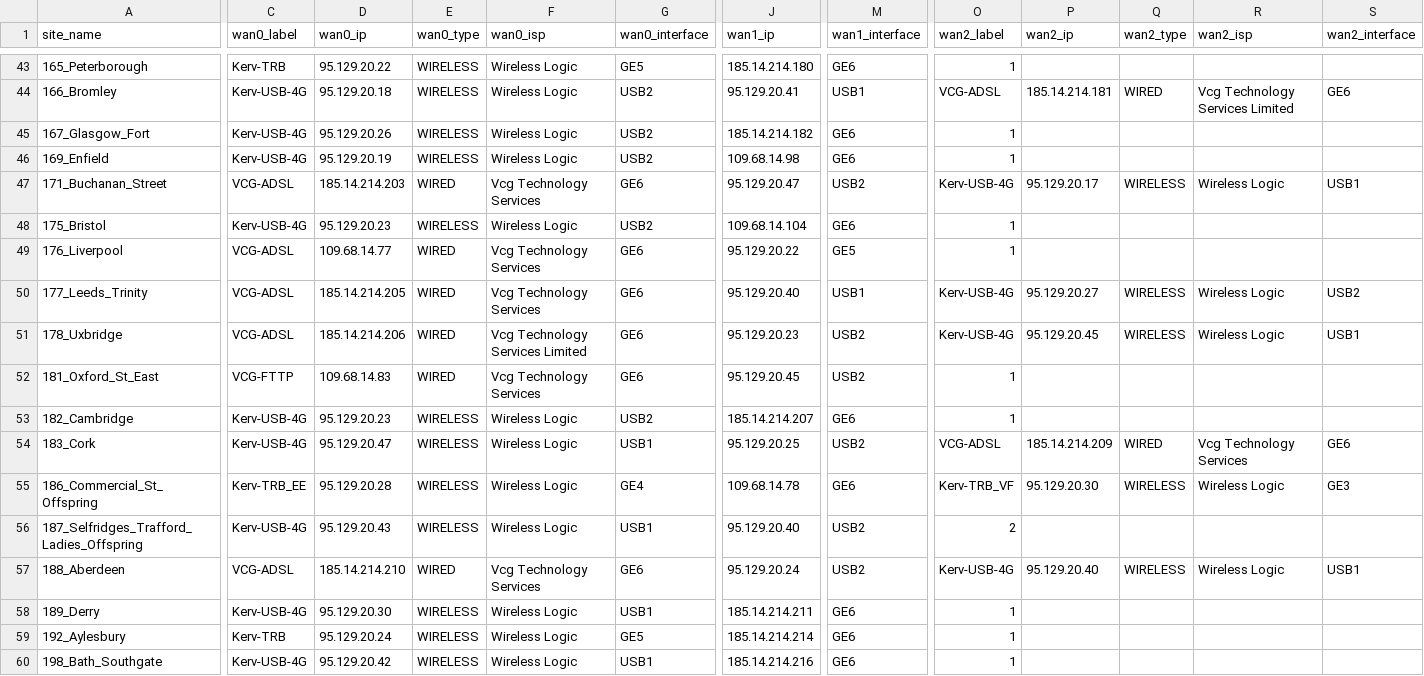
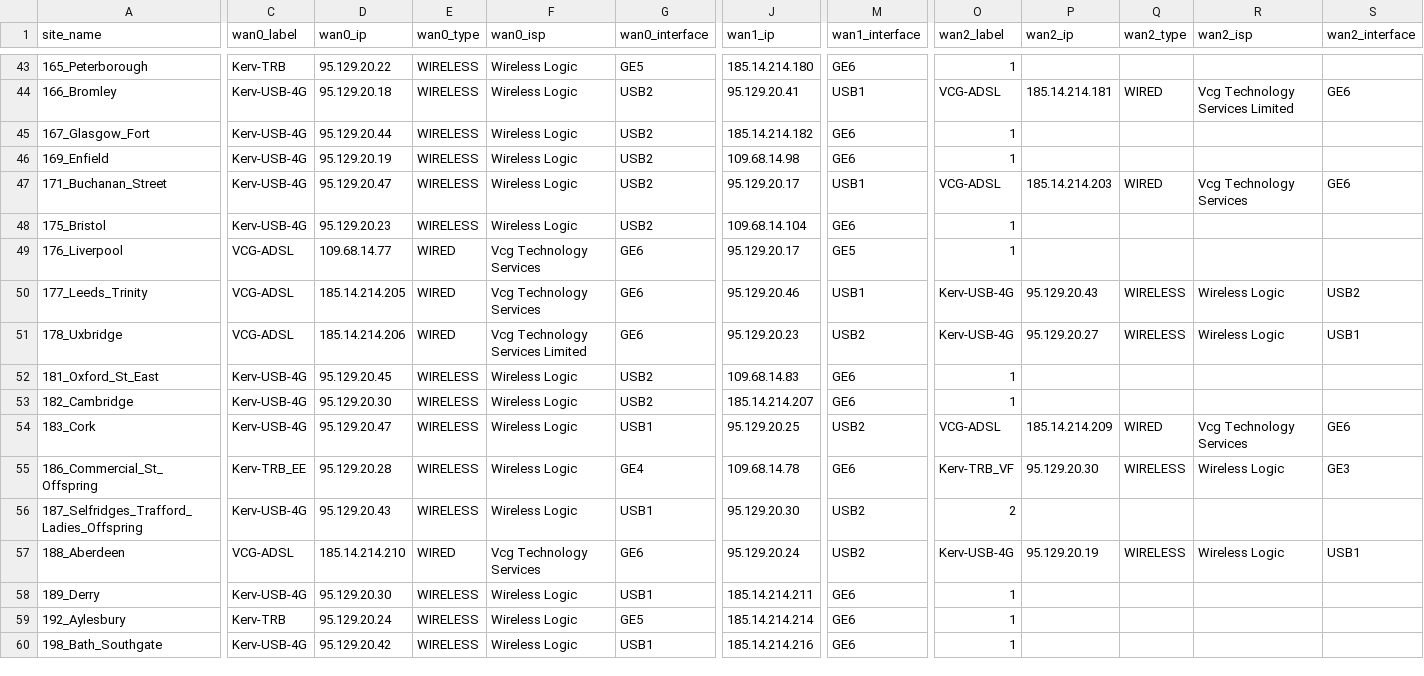
Before and after one commit to Steve-McGarry/legacy, a CSV file: SimPro/output/device_wan-links-230425.csv (was SimPro/output/device_wan-links-150425.csv), drawn as a sheet; only a part is shown, gaps mark what is left out; the diff covers the shown part only; the diff names each change by its address in the sheet, - before the commit and + after, or states it on an @@ line.

```diff
--- a/SimPro/output/device_wan-links-150425.csv
+++ b/SimPro/output/device_wan-links-230425.csv
-D45 (wan0_ip): 95.129.20.26
+D45 (wan0_ip): 95.129.20.44
-C47 (wan0_label): VCG-ADSL
+C47 (wan0_label): Kerv-USB-4G
-D47 (wan0_ip): 185.14.214.203
+D47 (wan0_ip): 95.129.20.47
-E47 (wan0_type): WIRED
+E47 (wan0_type): WIRELESS
-F47 (wan0_isp): Vcg Technology Services
+F47 (wan0_isp): Wireless Logic
-G47 (wan0_interface): GE6
+G47 (wan0_interface): USB2
-J47 (wan1_ip): 95.129.20.47
+J47 (wan1_ip): 95.129.20.17
-M47 (wan1_interface): USB2
+M47 (wan1_interface): USB1
-O47 (wan2_label): Kerv-USB-4G
+O47 (wan2_label): VCG-ADSL
-P47 (wan2_ip): 95.129.20.17
+P47 (wan2_ip): 185.14.214.203
-Q47 (wan2_type): WIRELESS
+Q47 (wan2_type): WIRED
-R47 (wan2_isp): Wireless Logic
+R47 (wan2_isp): Vcg Technology Services
-S47 (wan2_interface): USB1
+S47 (wan2_interface): GE6
-J49 (wan1_ip): 95.129.20.22
+J49 (wan1_ip): 95.129.20.17
-J50 (wan1_ip): 95.129.20.40
+J50 (wan1_ip): 95.129.20.46
-P50 (wan2_ip): 95.129.20.27
+P50 (wan2_ip): 95.129.20.43
-P51 (wan2_ip): 95.129.20.45
+P51 (wan2_ip): 95.129.20.27
-C52 (wan0_label): VCG-FTTP
+C52 (wan0_label): Kerv-USB-4G
-D52 (wan0_ip): 109.68.14.83
+D52 (wan0_ip): 95.129.20.45
-E52 (wan0_type): WIRED
+E52 (wan0_type): WIRELESS
-F52 (wan0_isp): Vcg Technology Services
+F52 (wan0_isp): Wireless Logic
-G52 (wan0_interface): GE6
+G52 (wan0_interface): USB2
-J52 (wan1_ip): 95.129.20.45
+J52 (wan1_ip): 109.68.14.83
-M52 (wan1_interface): USB2
+M52 (wan1_interface): GE6
-D53 (wan0_ip): 95.129.20.23
+D53 (wan0_ip): 95.129.20.30
-J56 (wan1_ip): 95.129.20.40
+J56 (wan1_ip): 95.129.20.30
-P57 (wan2_ip): 95.129.20.40
+P57 (wan2_ip): 95.129.20.19
```
Also changed, not shown: 53 edited cells elsewhere in this file, 11 other files.
